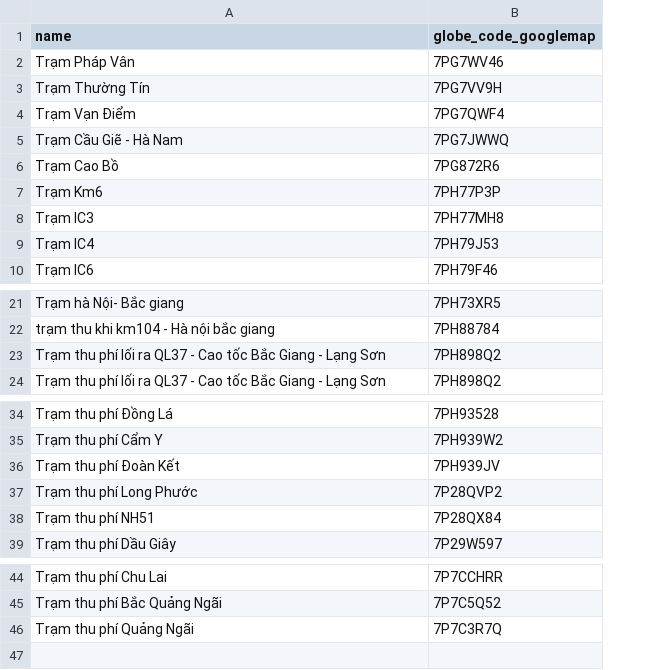
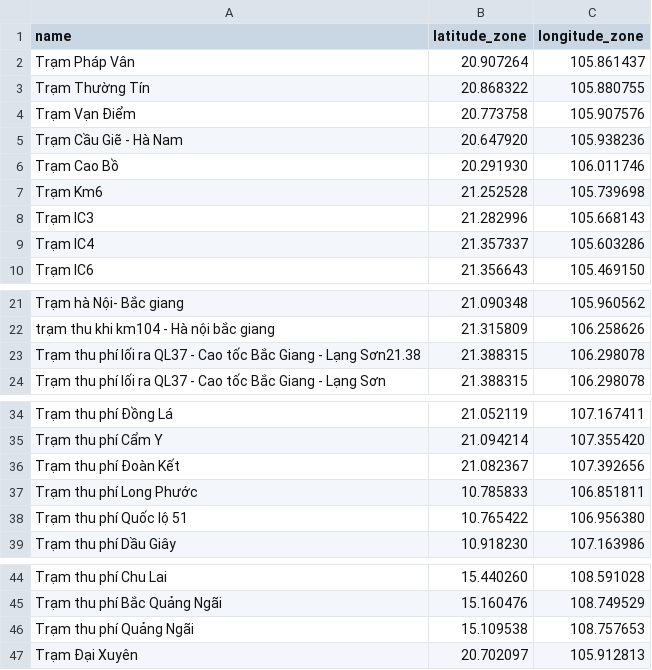
Before and after one commit to DangHa/commodity_shipping, a CSV file: api/database_SQL/toll_plaza.csv, drawn as a sheet; only a part is shown, gaps mark what is left out; removed rows and columns are numbered as before the commit, all else as after; the diff names each change by its address in the sheet, - before the commit and + after, or states it on an @@ line.

```diff
--- a/api/database_SQL/toll_plaza.csv
+++ b/api/database_SQL/toll_plaza.csv
-column B (globe_code_googlemap), rows 2-10: 7PG7WV46 | 7PG7VV9H | 7PG7QWF4 | 7PG7JWWQ | 7PG872R6 | 7PH77P3P | 7PH77MH8 | 7PH79J53 | 7PH79F46; rows 21-24: 7PH73XR5 | 7PH88784 | 7PH898Q2 | 7PH898Q2; rows 34-39: 7PH93528 | 7PH939W2 | 7PH939JV | 7P28QVP2 | 7P28QX84 | 7P29W597; rows 44-46: 7P7CCHRR | 7P7C5Q52 | 7P7C3R7Q
+column B (latitude_zone), rows 2-10: 20.907264 | 20.868322 | 20.773758 | 20.647920 | 20.291930 | 21.252528 | 21.282996 | 21.357337 | 21.356643; rows 21-24: 21.090348 | 21.315809 | 21.388315 | 21.388315; rows 34-39: 21.052119 | 21.094214 | 21.082367 | 10.785833 | 10.765422 | 10.918230; rows 44-46: 15.440260 | 15.160476 | 15.109538
+column C (longitude_zone), rows 2-10: 105.861437 | 105.880755 | 105.907576 | 105.938236 | 106.011746 | 105.739698 | 105.668143 | 105.603286 | 105.469150; rows 21-24: 105.960562 | 106.258626 | 106.298078 | 106.298078; rows 34-39: 107.167411 | 107.355420 | 107.392656 | 106.851811 | 106.956380 | 107.163986; rows 44-46: 108.591028 | 108.749529 | 108.757653
-A23 (name): …- Lạng Sơn
+A23 (name): …- Lạng Sơn21.38
-A38 (name): Trạm thu phí NH51
+A38 (name): Trạm thu phí Quốc lộ 51
+row 47: Trạm Đại Xuyên | 20.702097 | 105.912813
```
Also changed, not shown: api/database_SQL/bot_price.csv, 1 other file.
